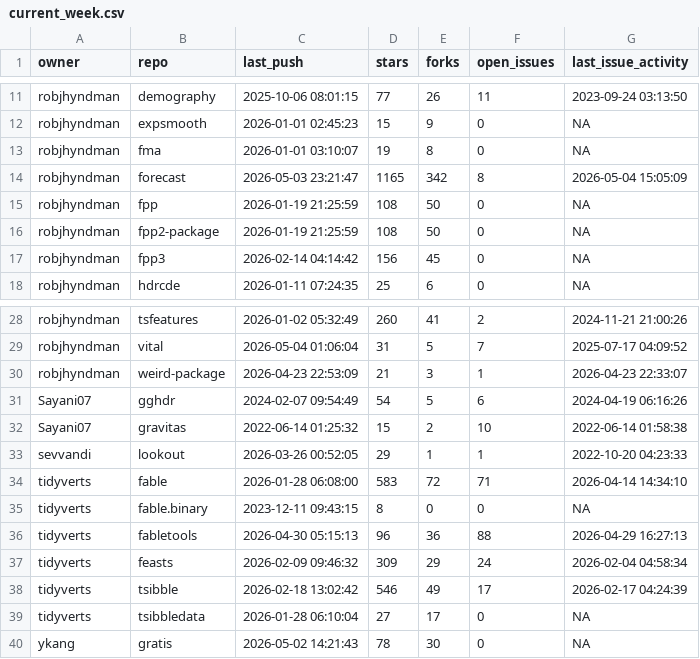
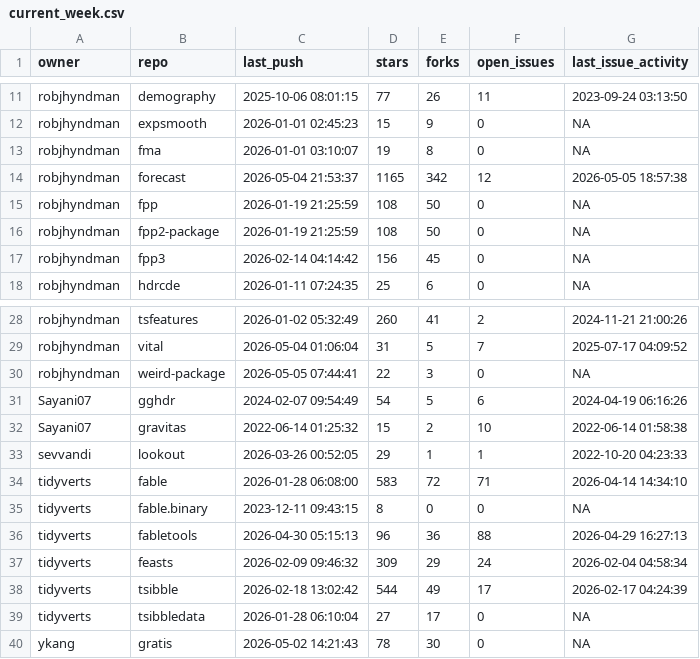
Before and after one commit to robjhyndman/gh-dashboard, a CSV file: current_week.csv, drawn as a sheet; only a part is shown, gaps mark what is left out.

```diff
--- a/current_week.csv
+++ b/current_week.csv
@@ -13,3 +13,3 @@
 "robjhyndman","fma",2026-01-01 03:10:07,19,8,0,NA
-"robjhyndman","forecast",2026-05-03 23:21:47,1165,342,8,2026-05-04 15:05:09
+"robjhyndman","forecast",2026-05-04 21:53:37,1165,342,12,2026-05-05 18:57:38
 "robjhyndman","fpp",2026-01-19 21:25:59,108,50,0,NA
@@ -29,3 +29,3 @@
 "robjhyndman","vital",2026-05-04 01:06:04,31,5,7,2025-07-17 04:09:52
-"robjhyndman","weird-package",2026-04-23 22:53:09,21,3,1,2026-04-23 22:33:07
+"robjhyndman","weird-package",2026-05-05 07:44:41,22,3,0,NA
 "Sayani07","gghdr",2024-02-07 09:54:49,54,5,6,2024-04-19 06:16:26
@@ -37,3 +37,3 @@
 "tidyverts","feasts",2026-02-09 09:46:32,309,29,24,2026-02-04 04:58:34
-"tidyverts","tsibble",2026-02-18 13:02:42,546,49,17,2026-02-17 04:24:39
+"tidyverts","tsibble",2026-02-18 13:02:42,544,49,17,2026-02-17 04:24:39
 "tidyverts","tsibbledata",2026-01-28 06:10:04,27,17,0,NA
```
Also changed, not shown: cran_status.csv.
